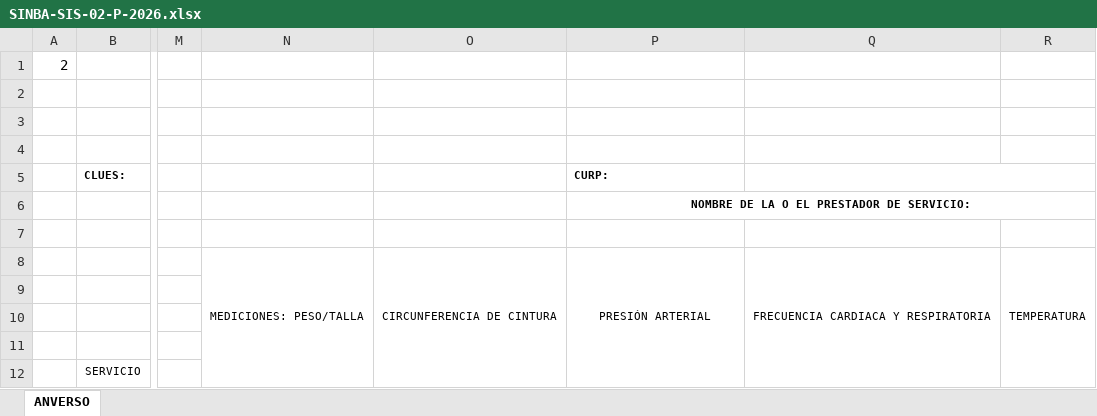
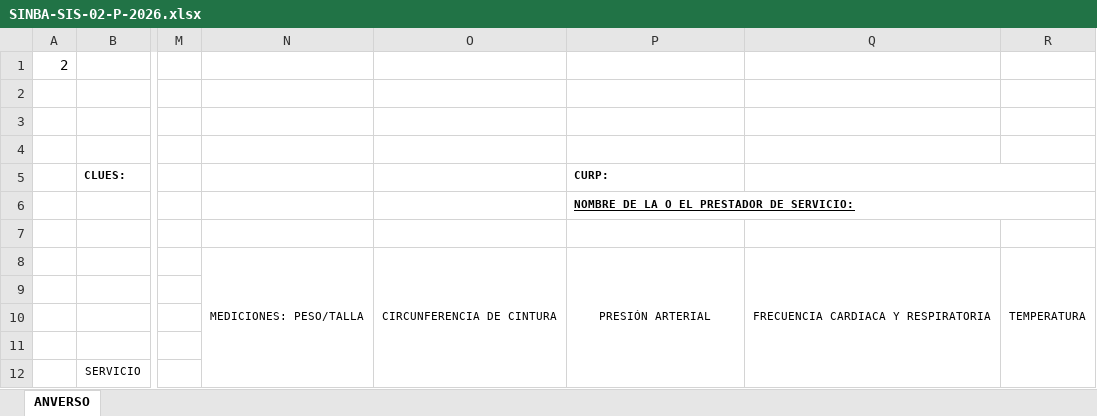
Before and after one commit to Trg7470/SIGSS-Server, an Excel workbook: api/src/recursos/formatos/SINBA-SIS-02-P-2026.xlsx, sheet ANVERSO, drawn as a sheet; only a part is shown, gaps mark what is left out; values as stored, in another font and other column widths than the file's, no borders; charts and pictures not drawn; the diff names each change by its address in the sheet, - before the commit and + after, or states it on an @@ line.

```diff
--- a/api/src/recursos/formatos/SINBA-SIS-02-P-2026.xlsx (sheet ANVERSO)
+++ b/api/src/recursos/formatos/SINBA-SIS-02-P-2026.xlsx (sheet ANVERSO)
@@ P6 underline: off → on, alignment: center → left @@
```
Also changed, not shown: charts or pictures, 11 other files.
